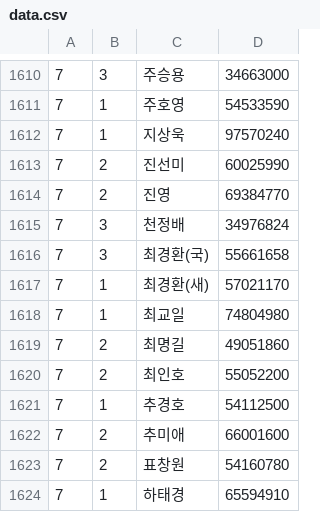
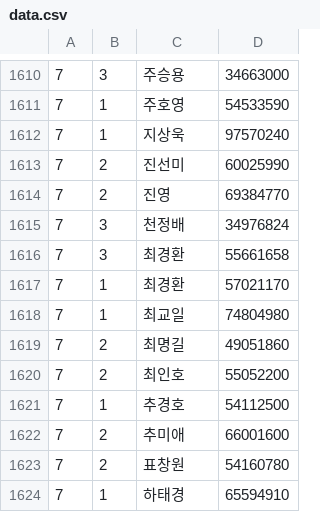
Before and after one commit to noris7012/Web_Onience, a CSV file: csv/data.csv, drawn as a sheet; only a part is shown, gaps mark what is left out; the diff covers the shown part only.

```diff
--- a/csv/data.csv
+++ b/csv/data.csv
@@ -1615,4 +1615,4 @@
 7,3,천정배,34976824
-7,3,최경환(국),55661658
-7,1,최경환(새),57021170
+7,3,최경환,55661658
+7,1,최경환,57021170
 7,1,최교일,74804980
```
Also changed, not shown: 10 edited cells elsewhere in this file, 1 other file.
